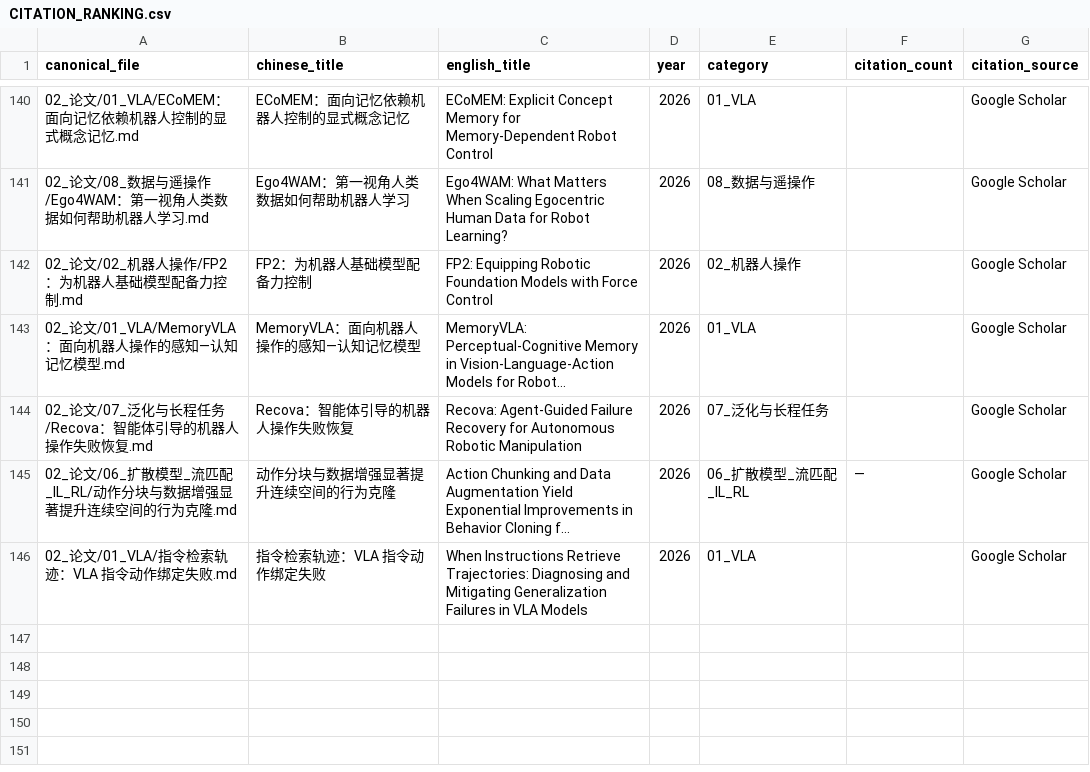
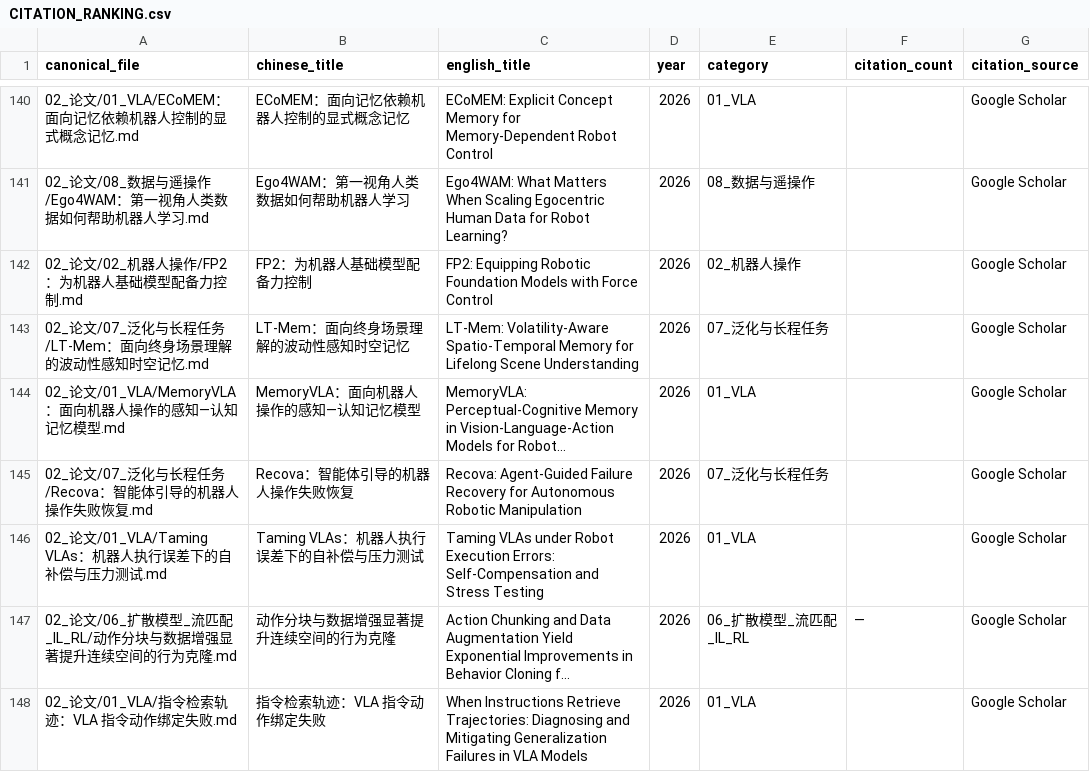
Before and after one commit to liwanxin200763/Robot_research, a CSV file: .maintenance/citation/CITATION_RANKING.csv, drawn as a sheet; only a part is shown, gaps mark what is left out; long unchanged cells end in …; the diff names each change by its address in the sheet, - before the commit and + after, or states it on an @@ line.

```diff
--- a/.maintenance/citation/CITATION_RANKING.csv
+++ b/.maintenance/citation/CITATION_RANKING.csv
+row 143: 02_论文/07_泛化与长程任务/LT-Mem：面向终身场景理解的波动性感知时空记忆.md | LT-Mem：面向终身场景理解的波动性感知时空记忆 | LT-Mem: Volatility-Aware Spatio-Temporal Memory for Lifelong Scene Understanding | 2026 | 07_泛化与长程任务 |  | Google Scholar
+row 146: 02_论文/01_VLA/Taming VLAs：机器人执行误差下的自补偿与压力测试.md | Taming VLAs：机器人执行误差下的自补偿与压力测试 | Taming VLAs under Robot Execution Errors: Self-Compensation and Stress Testing | 2026 | 01_VLA |  | Google Scholar
```
Also changed, not shown: .maintenance/reading/summary_progress.csv, 14 other files.
